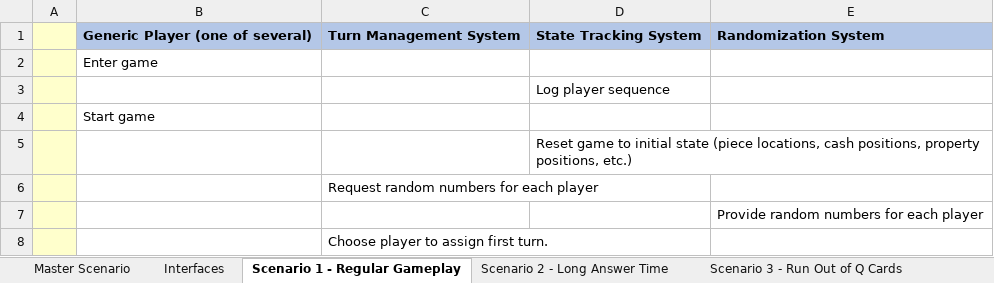
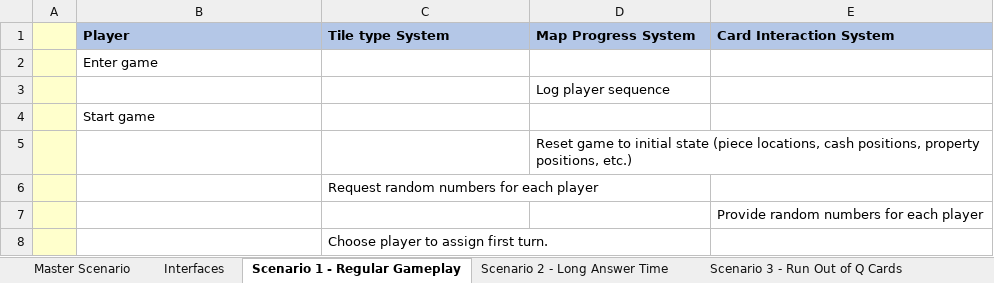
Before and after one commit to joshlam123/ESA-Project, an Excel workbook: 12 Chunked Design/Chunked.xlsx, sheet Scenario 1 - Regular Gameplay, drawn as a sheet; only a part is shown; values as stored, in another font and other column widths than the file's, no borders; removed rows and columns are numbered as before the commit, all else as after; the diff names each change by its address in the sheet, - before the commit and + after, or states it on an @@ line.

```diff
--- a/12 Chunked Design/Chunked.xlsx (sheet Scenario 1 - Regular Gameplay)
+++ b/12 Chunked Design/Chunked.xlsx (sheet Scenario 1 - Regular Gameplay)
-row 1:  | Generic Player (one of several) | Turn Management System | State Tracking System | Randomization System
+row 1:  | Player | Tile type System | Map Progress System | Card Interaction System
```
Also changed, not shown: sheet Scenario 4 - Lose Game Cards, 8 other files.
